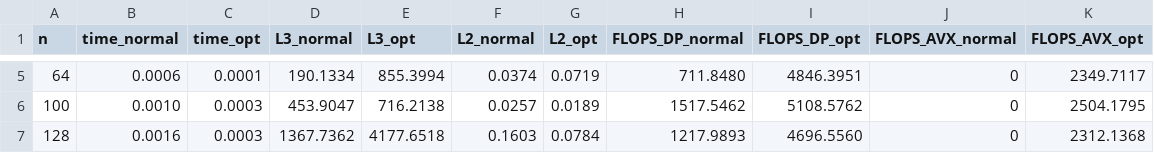
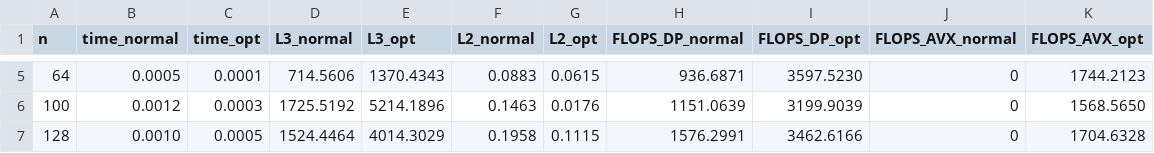
Before and after one commit to victorstella/ScientificComputationGit, a CSV file: EP-03/dados.csv, drawn as a sheet; only a part is shown, gaps mark what is left out; the diff covers the shown part only.

```diff
--- a/EP-03/dados.csv
+++ b/EP-03/dados.csv
@@ -5,3 +5,3 @@ n, time_normal, time_opt, L3_normal, L3_opt, L2_normal, L2_opt, FLOPS_DP_normal,
-64,0.0006,0.0001,190.1334,855.3994,0.0374,0.0719,711.8480,4846.3951,0,2349.7117,
-100,0.0010,0.0003,453.9047,716.2138,0.0257,0.0189,1517.5462,5108.5762,0,2504.1795,
-128,0.0016,0.0003,1367.7362,4177.6518,0.1603,0.0784,1217.9893,4696.5560,0,2312.1368,
+64,0.0005,0.0001,714.5606,1370.4343,0.0883,0.0615,936.6871,3597.5230,0,1744.2123,
+100,0.0012,0.0003,1725.5192,5214.1896,0.1463,0.0176,1151.0639,3199.9039,0,1568.5650,
+128,0.0010,0.0005,1524.4464,4014.3029,0.1958,0.1115,1576.2991,3462.6166,0,1704.6328,
```
Also changed, not shown: 142 edited cells elsewhere in this file, 46 other files.
